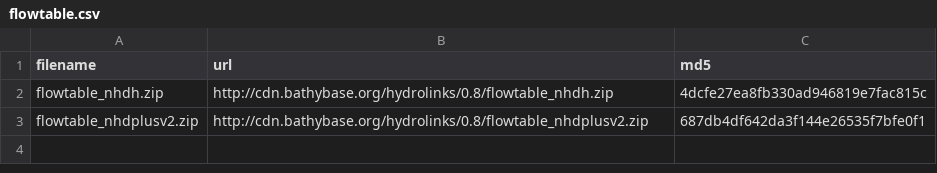
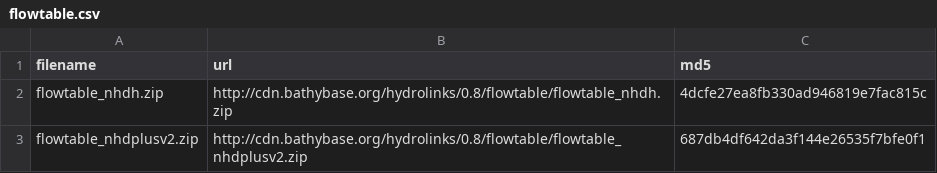
Before and after one commit to lawinslow/hydrolinks, a CSV file: inst/extdata/flowtable.csv, drawn as a sheet.

Commit message:
moved flowtables on cdn

```diff
--- a/inst/extdata/flowtable.csv
+++ b/inst/extdata/flowtable.csv
@@ -1,3 +1,3 @@
 "filename","url","md5"
-"flowtable_nhdh.zip","http://cdn.bathybase.org/hydrolinks/0.8/flowtable_nhdh.zip","4dcfe27ea8fb330ad946819e7fac815c"
-"flowtable_nhdplusv2.zip","http://cdn.bathybase.org/hydrolinks/0.8/flowtable_nhdplusv2.zip","687db4df642da3f144e26535f7bfe0f1"
+"flowtable_nhdh.zip","http://cdn.bathybase.org/hydrolinks/0.8/flowtable/flowtable_nhdh.zip","4dcfe27ea8fb330ad946819e7fac815c"
+"flowtable_nhdplusv2.zip","http://cdn.bathybase.org/hydrolinks/0.8/flowtable/flowtable_nhdplusv2.zip","687db4df642da3f144e26535f7bfe0f1"
```
